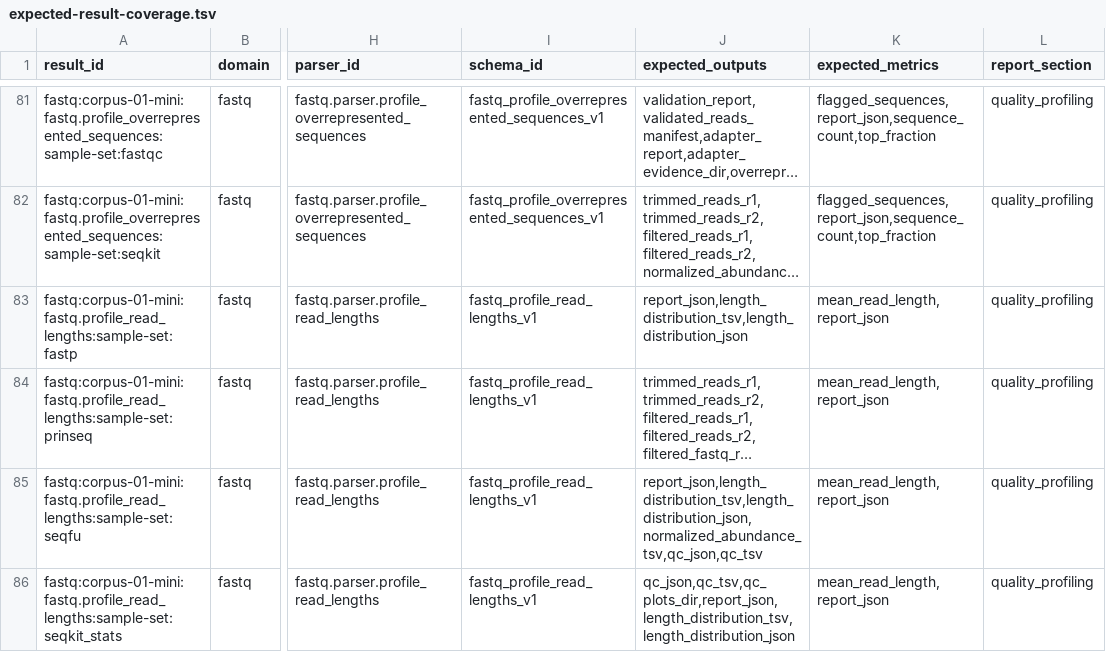
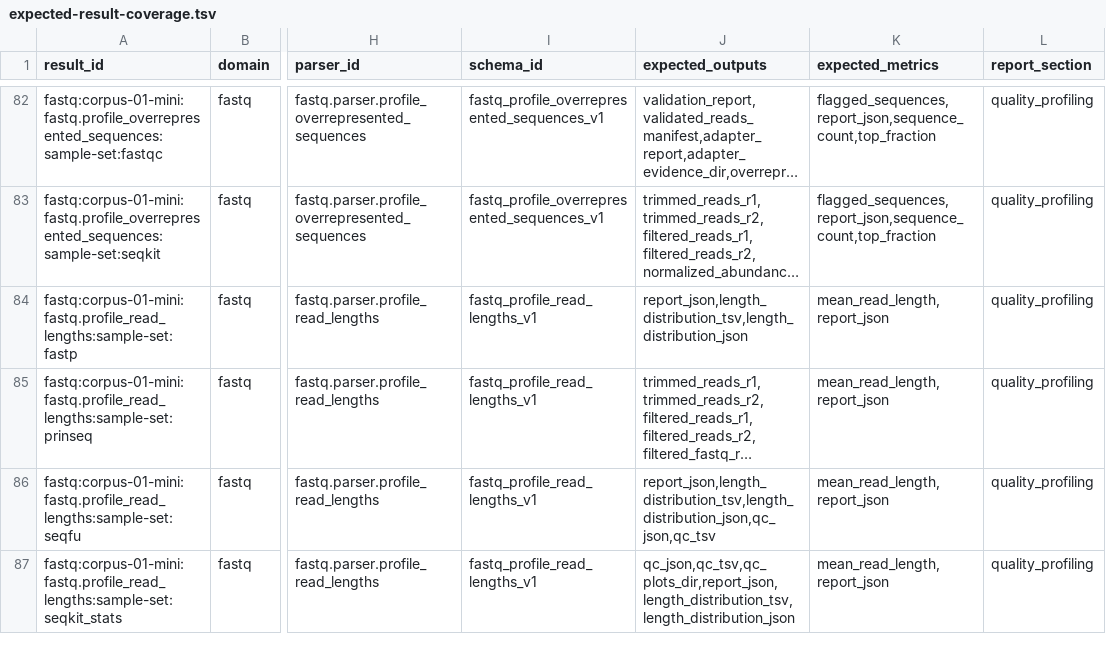
Before and after one commit to bijux/bijux-genomics, a TSV file: benchmarks/readiness/all-domains/expected-result-coverage.tsv, drawn as a sheet; only a part is shown, gaps mark what is left out; long unchanged cells end in …; addresses are those after the commit; the diff covers the shown part only; the diff names each change by its address in the sheet, - before the commit and + after, or states it on an @@ line.

```diff
--- a/benchmarks/readiness/all-domains/expected-result-coverage.tsv
+++ b/benchmarks/readiness/all-domains/expected-result-coverage.tsv
-J86 (expected_outputs): report_json,length_distribution_tsv,length_distribution_json,normalized_abundance_tsv,qc_json,qc_tsv
+J86 (expected_outputs): report_json,length_distribution_tsv,length_distribution_json,qc_json,qc_tsv
```
Also changed, not shown: 2 added rows and 1 edited cell elsewhere in this file, benchmarks/readiness/all-domains/active-scope-blockers.tsv, benchmarks/readiness/all-domains/local-job-coverage.tsv, 45 other files.
